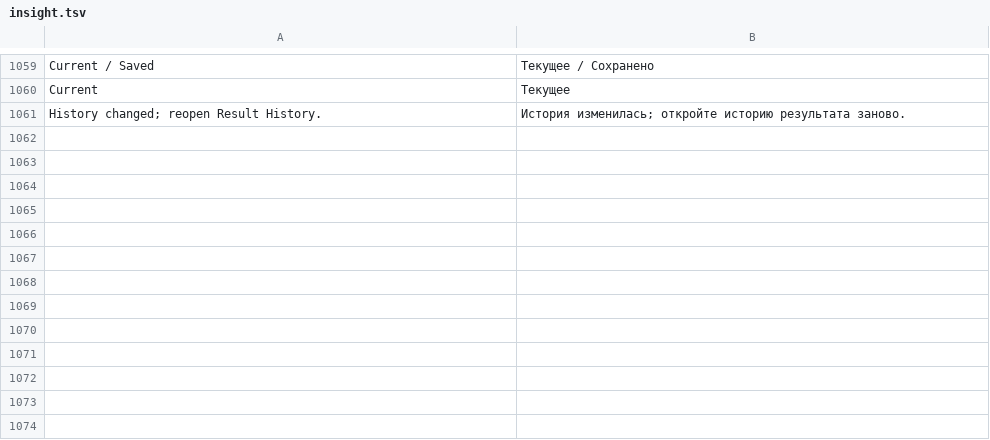
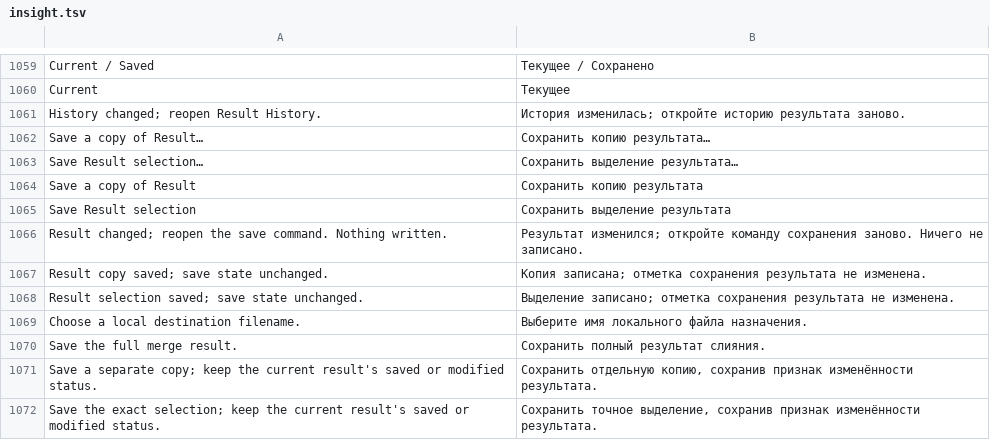
Before and after one commit to bhgv/geany-insight, a TSV file: insight/locale/insight.tsv, drawn as a sheet; only a part is shown, gaps mark what is left out.

Commit message:
Add result copy and selection export with safe modal save lifecycle

```diff
--- a/insight/locale/insight.tsv
+++ b/insight/locale/insight.tsv
@@ -1061 +1061,12 @@ Current	Текущее
 History changed; reopen Result History.	История изменилась; откройте историю результата заново.
+Save a copy of Result…	Сохранить копию результата…
+Save Result selection…	Сохранить выделение результата…
+Save a copy of Result	Сохранить копию результата
+Save Result selection	Сохранить выделение результата
+Result changed; reopen the save command. Nothing written.	Результат изменился; откройте команду сохранения заново. Ничего не записано.
+Result copy saved; save state unchanged.	Копия записана; отметка сохранения результата не изменена.
+Result selection saved; save state unchanged.	Выделение записано; отметка сохранения результата не изменена.
+Choose a local destination filename.	Выберите имя локального файла назначения.
+Save the full merge result.	Сохранить полный результат слияния.
+Save a separate copy; keep the current result's saved or modified status.	Сохранить отдельную копию, сохранив признак изменённости результата.
+Save the exact selection; keep the current result's saved or modified status.	Сохранить точное выделение, сохранив признак изменённости результата.
```
Also changed, not shown: 9 other files.
